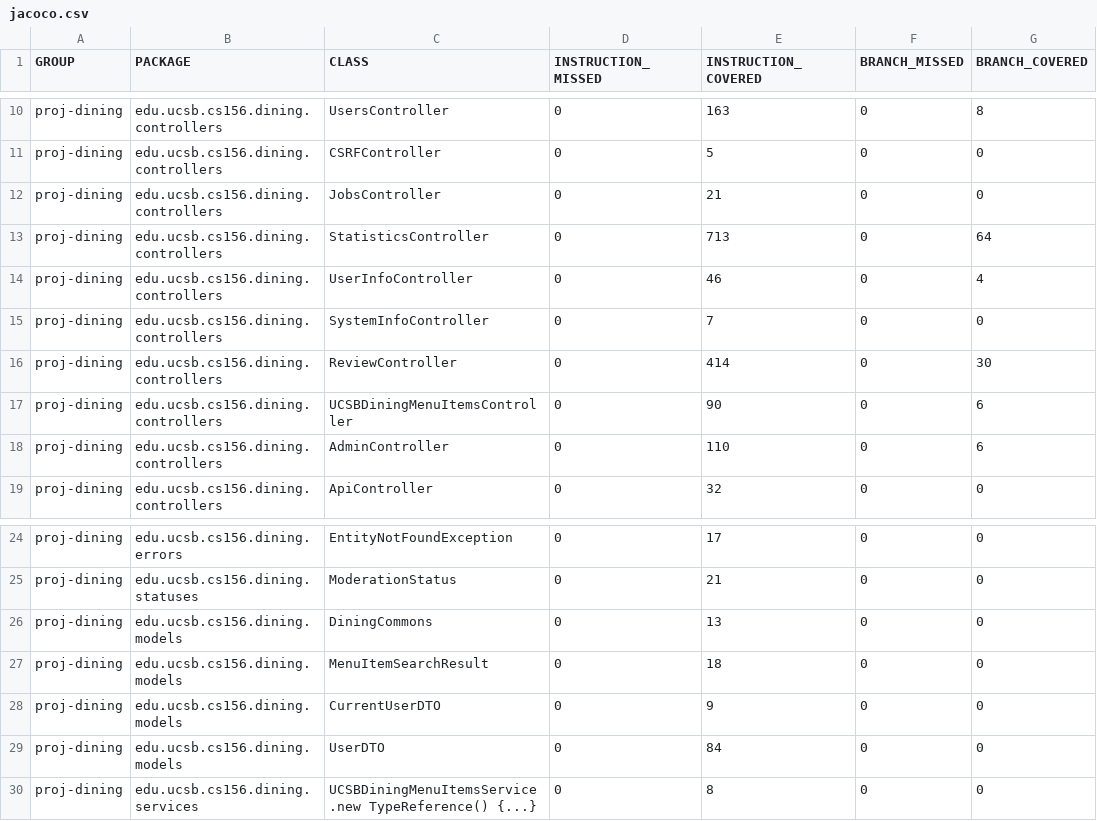
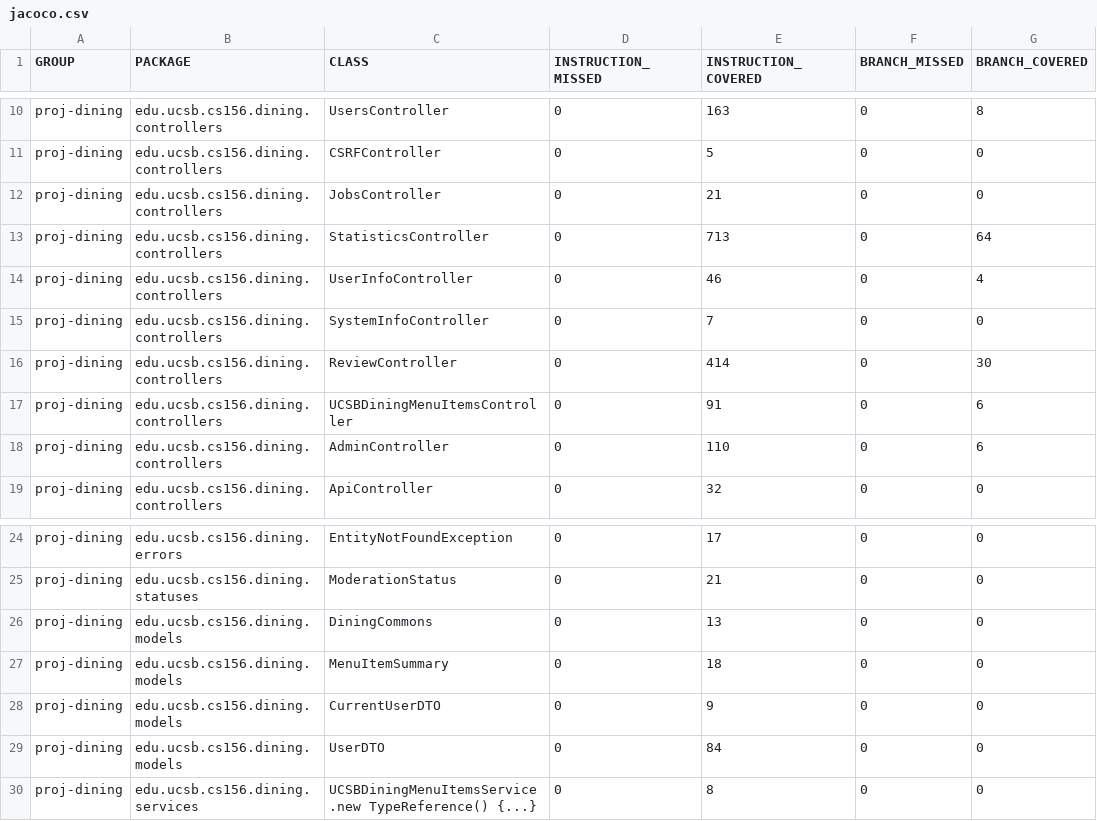
Before and after one commit to ucsb-cs156-f26/proj-dining-f26-05, a CSV file: prs/22/jacoco/jacoco.csv, drawn as a sheet; only a part is shown, gaps mark what is left out; the diff names each change by its address in the sheet, - before the commit and + after, or states it on an @@ line.

```diff
--- a/prs/22/jacoco/jacoco.csv
+++ b/prs/22/jacoco/jacoco.csv
-E17 (INSTRUCTION_COVERED): 90
+E17 (INSTRUCTION_COVERED): 91
-C27 (CLASS): MenuItemSearchResult
+C27 (CLASS): MenuItemSummary
```
Also changed, not shown: 13 other files.
